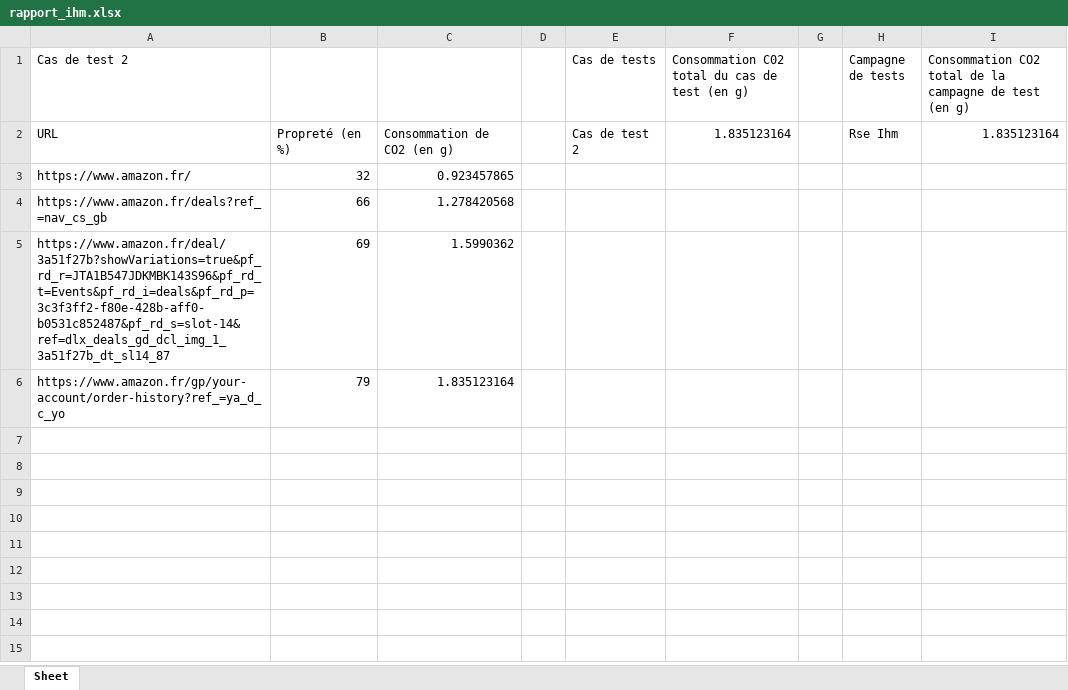
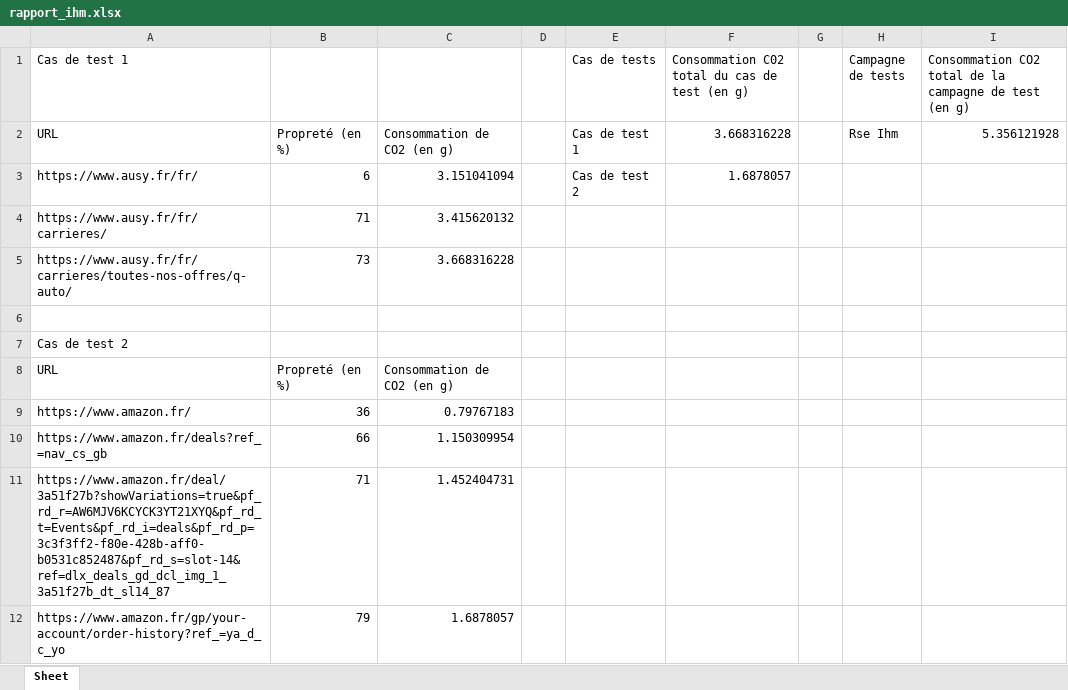
Before and after one commit to ndf78/rse_robot, an Excel workbook: rapport/rapport_ihm.xlsx, sheet Sheet, drawn as a sheet; values as stored, in another font and other column widths than the file's, no borders; removed rows and columns are numbered as before the commit, all else as after; the diff names each change by its address in the sheet, - before the commit and + after, or states it on an @@ line.

```diff
--- a/rapport/rapport_ihm.xlsx (sheet Sheet)
+++ b/rapport/rapport_ihm.xlsx (sheet Sheet)
-A1: Cas de test 2
+A1: Cas de test 1
-E2 (Cas de tests): Cas de test 2
+E2 (Cas de tests): Cas de test 1
-F2: 1.835123164
+F2: 3.668316228
-I2: 1.835123164
+I2: 5.356121928
+row 3: https://www.ausy.fr/fr/ | 6 | 3.151041094 |  | Cas de test 2 | 1.6878057
+row 4: https://www.ausy.fr/fr/carrieres/ | 71 | 3.415620132
+row 5: https://www.ausy.fr/fr/carrieres/toutes-nos-offres/q-auto/ | 73 | 3.668316228
+row 6: (empty)
+row 7: Cas de test 2
+row 8: URL | Propreté (en %) | Consommation de CO2 (en g)
-B9: 32
+B9: 36
-C9: 0.923457865
+C9: 0.79767183
-C10: 1.278420568
+C10: 1.150309954
-row 5: https://www.amazon.fr/deal/3a51f27b?showVariations=true&pf_rd_r=JTA1B547JDKMBK143S96&pf_rd_t=Events&pf_rd_i=deals&pf_rd_p=3c3f3ff2-f80e-428b-aff0-b0531c852487&pf_rd_s=slot-14&ref=dlx_deals_gd_dcl_img_1_3a51f27b_dt_sl14_87 | 69 | 1.5990362
+row 11: https://www.amazon.fr/deal/3a51f27b?showVariations=true&pf_rd_r=AW6MJV6KCYCK3YT21XYQ&pf_rd_t=Events&pf_rd_i=deals&pf_rd_p=3c3f3ff2-f80e-428b-aff0-b0531c852487&pf_rd_s=slot-14&ref=dlx_deals_gd_dcl_img_1_3a51f27b_dt_sl14_87 | 71 | 1.452404731
-C12: 1.835123164
+C12: 1.6878057
```
Also changed, not shown: 1 other file.
